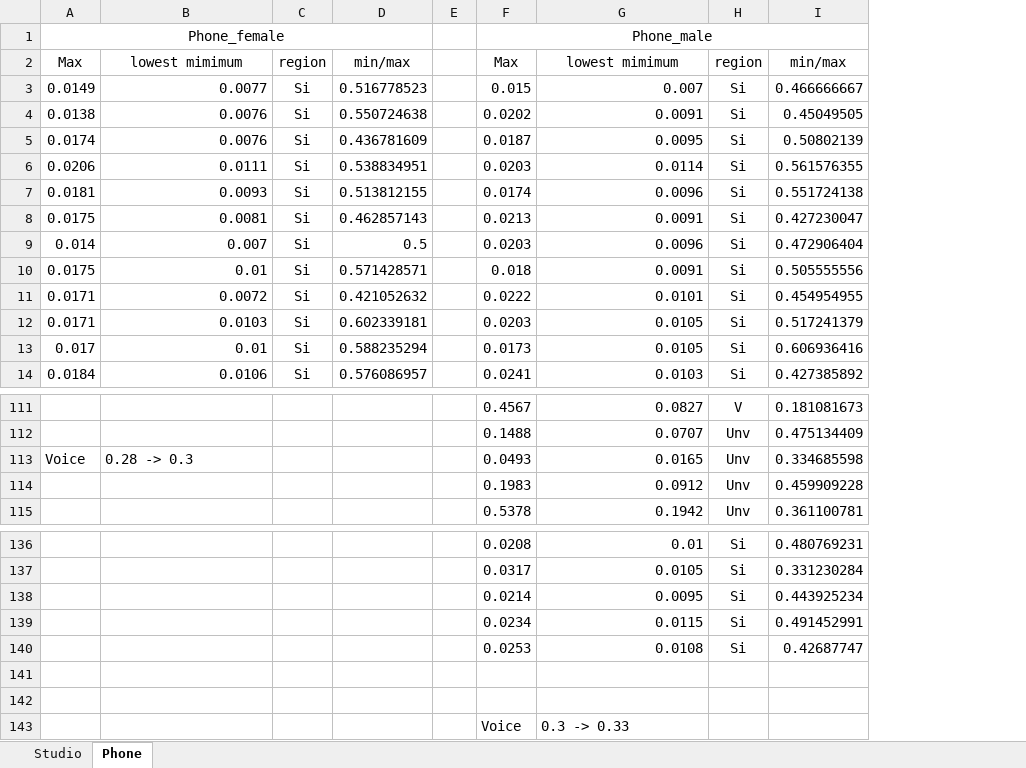
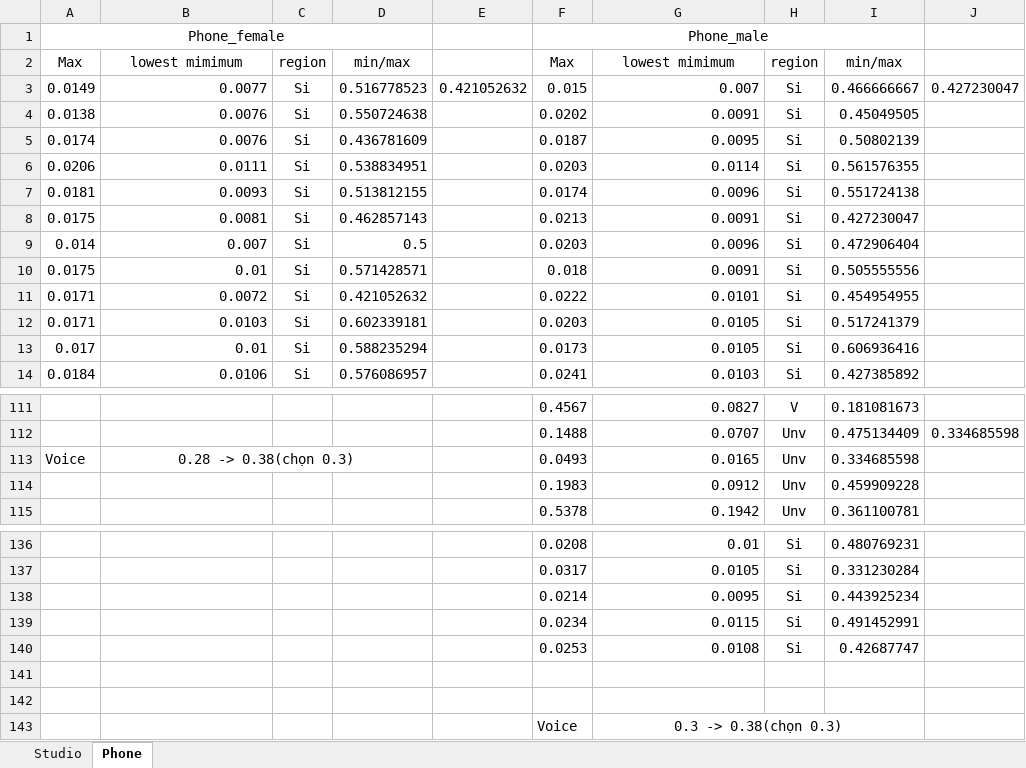
Before and after one commit to lythanhhai/DSP_Mid_Term, an Excel workbook: ThongKeNguong.xlsx, sheet Phone, drawn as a sheet; only a part is shown, gaps mark what is left out; values as stored, in another font and other column widths than the file's, no borders; removed rows and columns are numbered as before the commit, all else as after; the diff names each change by its address in the sheet, - before the commit and + after, or states it on an @@ line.

```diff
--- a/ThongKeNguong.xlsx (sheet Phone)
+++ b/ThongKeNguong.xlsx (sheet Phone)
-column E, empty
+column E, row 3: 0.421052632
+column J, row 3: 0.427230047; row 112: 0.334685598
-B113: 0.28 -> 0.3
+B113: 0.28 -> 0.38(chọn 0.3)
-B113 alignment: left
+B113 alignment: center
+B113:D113 merged
-G143: 0.3 -> 0.33
+G143: 0.3 -> 0.38(chọn 0.3)
-G143 alignment: left
+G143 alignment: center
+G143:I143 merged
```
Also changed, not shown: sheet Studio, 2 other files.
